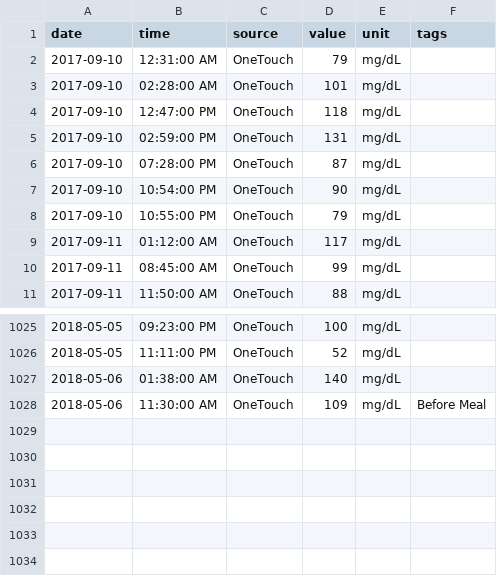
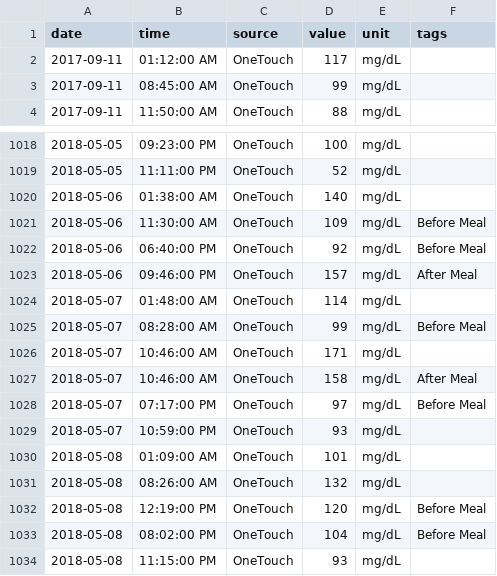
Before and after one commit to ex-nerd/ex-nerd.github.io, a CSV file: stats/meter_log.csv, drawn as a sheet; only a part is shown, gaps mark what is left out; removed rows and columns are numbered as before the commit, all else as after; the diff names each change by its address in the sheet, - before the commit and + after, or states it on an @@ line.

```diff
--- a/stats/meter_log.csv
+++ b/stats/meter_log.csv
-row 2: 2017-09-10 | 12:31:00 AM | OneTouch | 79 | mg/dL
-row 3: 2017-09-10 | 02:28:00 AM | OneTouch | 101 | mg/dL
-row 4: 2017-09-10 | 12:47:00 PM | OneTouch | 118 | mg/dL
-row 5: 2017-09-10 | 02:59:00 PM | OneTouch | 131 | mg/dL
-row 6: 2017-09-10 | 07:28:00 PM | OneTouch | 87 | mg/dL
-row 7: 2017-09-10 | 10:54:00 PM | OneTouch | 90 | mg/dL
-row 8: 2017-09-10 | 10:55:00 PM | OneTouch | 79 | mg/dL
+row 1022: 2018-05-06 | 06:40:00 PM | OneTouch | 92 | mg/dL | Before Meal
+row 1023: 2018-05-06 | 09:46:00 PM | OneTouch | 157 | mg/dL | After Meal
+row 1024: 2018-05-07 | 01:48:00 AM | OneTouch | 114 | mg/dL
+row 1025: 2018-05-07 | 08:28:00 AM | OneTouch | 99 | mg/dL | Before Meal
+row 1026: 2018-05-07 | 10:46:00 AM | OneTouch | 171 | mg/dL
+row 1027: 2018-05-07 | 10:46:00 AM | OneTouch | 158 | mg/dL | After Meal
+row 1028: 2018-05-07 | 07:17:00 PM | OneTouch | 97 | mg/dL | Before Meal
+row 1029: 2018-05-07 | 10:59:00 PM | OneTouch | 93 | mg/dL
+row 1030: 2018-05-08 | 01:09:00 AM | OneTouch | 101 | mg/dL
+row 1031: 2018-05-08 | 08:26:00 AM | OneTouch | 132 | mg/dL
+row 1032: 2018-05-08 | 12:19:00 PM | OneTouch | 120 | mg/dL | Before Meal
+row 1033: 2018-05-08 | 08:02:00 PM | OneTouch | 104 | mg/dL | Before Meal
+row 1034: 2018-05-08 | 11:15:00 PM | OneTouch | 93 | mg/dL
```
Also changed, not shown: 4 other files.
